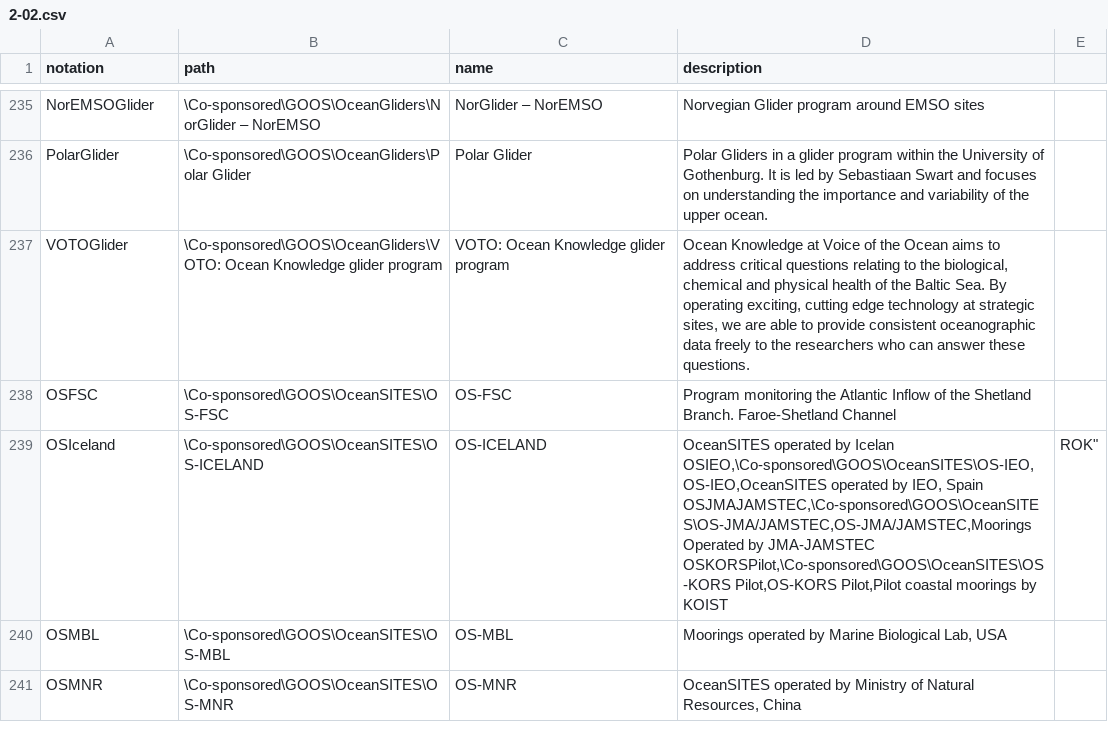
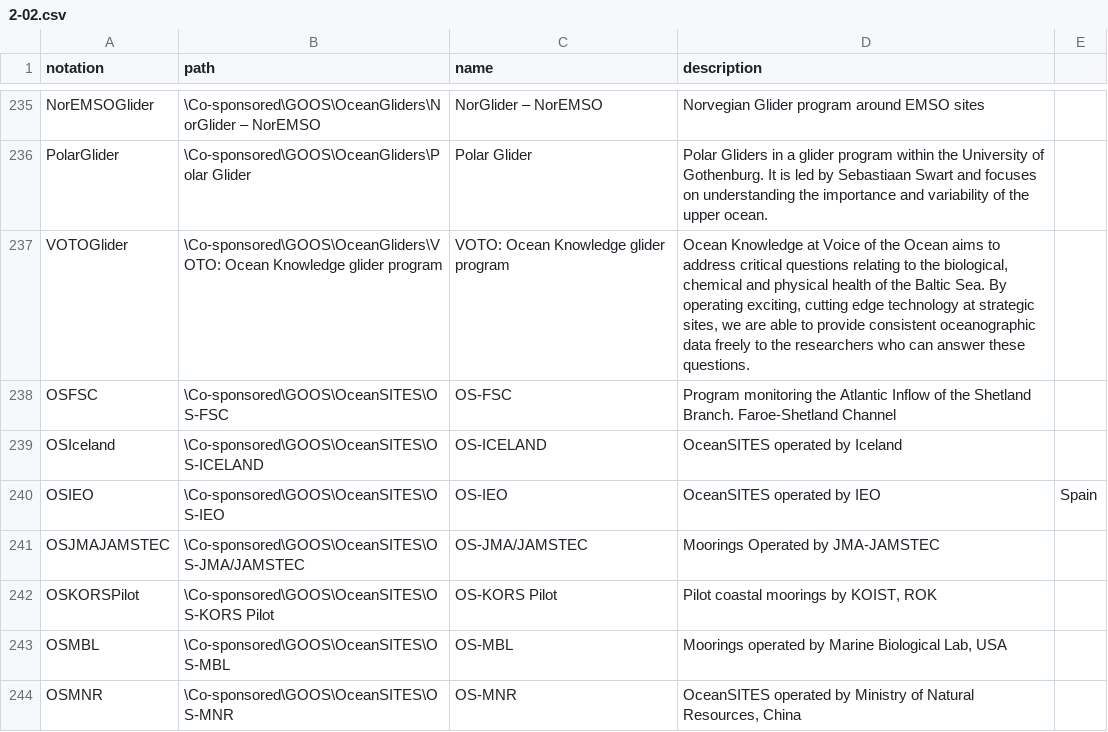
Before and after one commit to theOtherAmilan17/wmds, a CSV file: tables_en/2-02.csv, drawn as a sheet; only a part is shown, gaps mark what is left out.

Commit message:
Update 2-02.csv

```diff
--- a/tables_en/2-02.csv
+++ b/tables_en/2-02.csv
@@ -238,6 +238,6 @@ VOTOGlider,\Co-sponsored\GOOS\OceanGliders\VOTO: Ocean Knowledge glider program,
 OSFSC,\Co-sponsored\GOOS\OceanSITES\OS-FSC,OS-FSC,Program monitoring the Atlantic Inflow of the Shetland Branch. Faroe-Shetland Channel
-OSIceland,\Co-sponsored\GOOS\OceanSITES\OS-ICELAND,OS-ICELAND,"OceanSITES operated by Icelan
-OSIEO,\Co-sponsored\GOOS\OceanSITES\OS-IEO,OS-IEO,OceanSITES operated by IEO, Spain
-OSJMAJAMSTEC,\Co-sponsored\GOOS\OceanSITES\OS-JMA/JAMSTEC,OS-JMA/JAMSTEC,Moorings Operated by JMA-JAMSTEC
-OSKORSPilot,\Co-sponsored\GOOS\OceanSITES\OS-KORS Pilot,OS-KORS Pilot,"Pilot coastal moorings by KOIST, ROK"
+OSIceland,\Co-sponsored\GOOS\OceanSITES\OS-ICELAND,OS-ICELAND,OceanSITES operated by Iceland
+OSIEO,\Co-sponsored\GOOS\OceanSITES\OS-IEO,OS-IEO,OceanSITES operated by IEO, Spain
+OSJMAJAMSTEC,\Co-sponsored\GOOS\OceanSITES\OS-JMA/JAMSTEC,OS-JMA/JAMSTEC,Moorings Operated by JMA-JAMSTEC
+OSKORSPilot,\Co-sponsored\GOOS\OceanSITES\OS-KORS Pilot,OS-KORS Pilot,"Pilot coastal moorings by KOIST, ROK"
 OSMBL,\Co-sponsored\GOOS\OceanSITES\OS-MBL,OS-MBL,"Moorings operated by Marine Biological Lab, USA"
```
